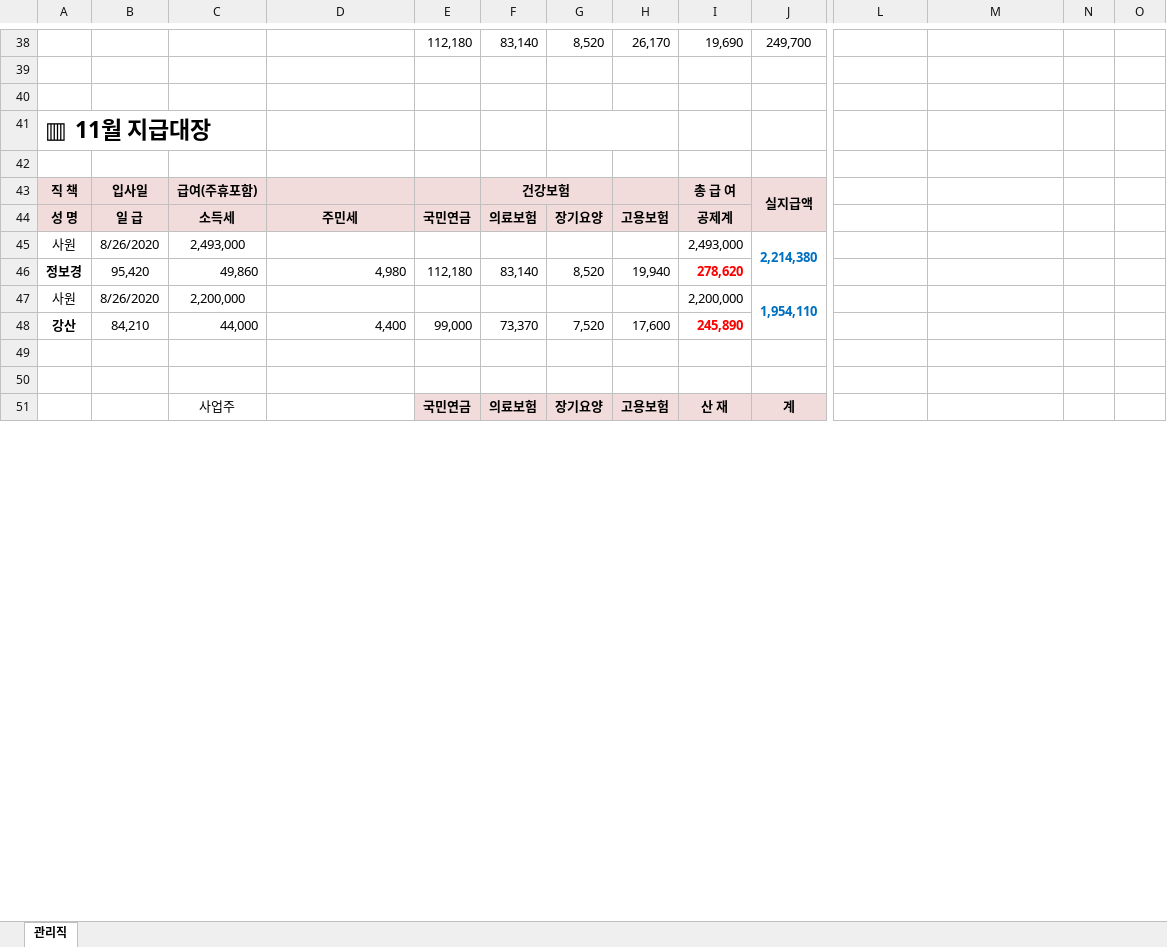
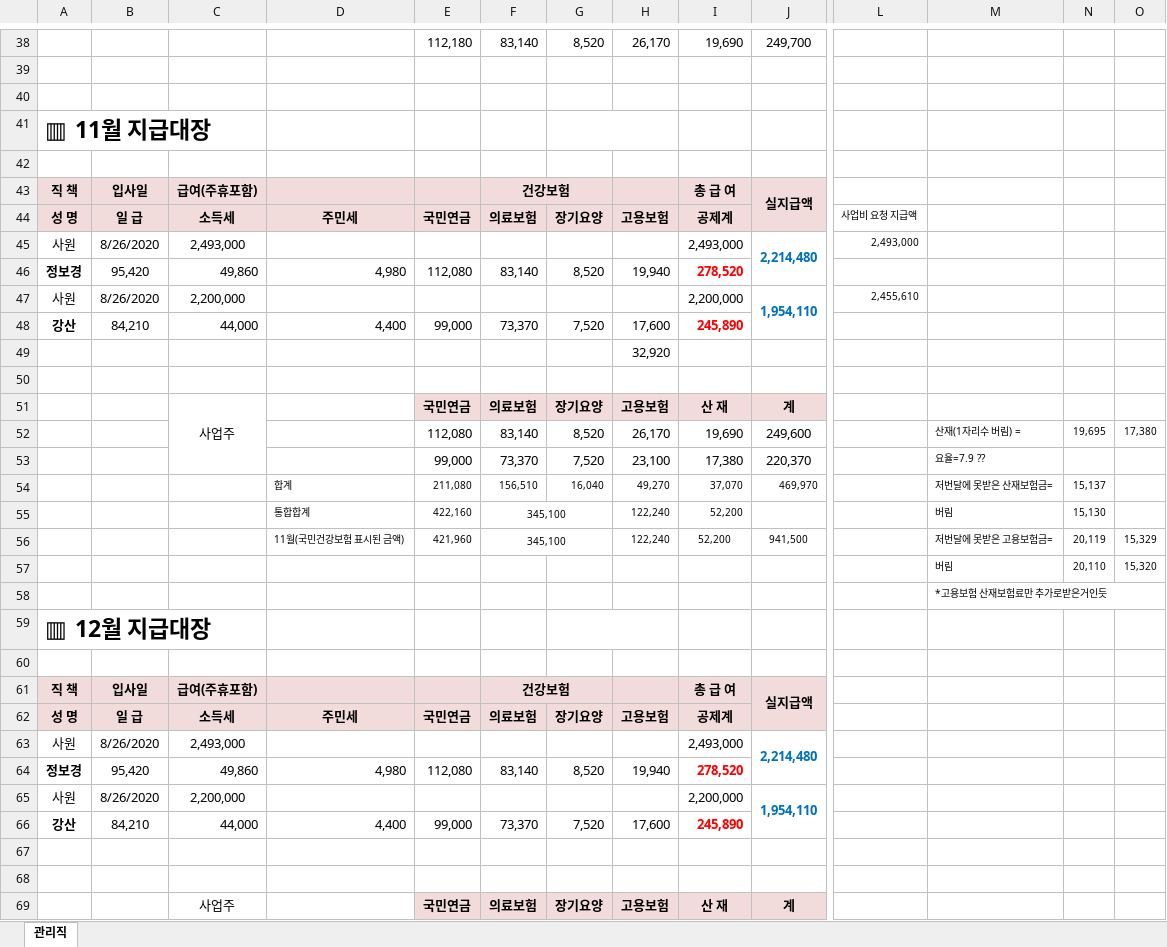
Before and after one commit to bok9504/Specialization-Reserve-Start-up, an Excel workbook: 0.사업예산관리/예산신청/인건비/급여.xlsx, sheet 관리직, drawn as a sheet; only a part is shown, gaps mark what is left out; values as stored, in another font and other column widths than the file's, no borders; charts and pictures not drawn; removed rows and columns are numbered as before the commit, all else as after; rows hold the shown columns only; the diff covers the shown part only; the diff names each change by its address in the sheet, - before the commit and + after, or states it on an @@ line.

```diff
--- a/0.사업예산관리/예산신청/인건비/급여.xlsx (sheet 관리직)
+++ b/0.사업예산관리/예산신청/인건비/급여.xlsx (sheet 관리직)
-J43:J44 merged
+J43:J44 merged
+row 44: 성 명 | 일 급 | 소득세 | 주민세 | 국민연금 | 의료보험 | 장기요양 | 고용보험 | 공제계 |  | 사업비 요청 지급액
+row 45: 사원 | 8/26/2020 | 2,493,000 |  |  |  |  |  | 2,493,000 | 2,214,480 | 2,493,000
+row 46: 정보경 | 95,420 | 49,860 | 4,980 | 112,080 | 83,140 | 8,520 | 19,940 | 278,520
+row 47: 사원 | 8/26/2020 | 2,200,000 |  |  |  |  |  | 2,200,000 | 1,954,110 | 2,455,610
+row 48: 강산 | 84,210 | 44,000 | 4,400 | 99,000 | 73,370 | 7,520 | 17,600 | 245,890
+row 49:  |  |  |  |  |  |  | 32,920
+row 50: (empty)
+row 51:  |  | 사업주 |  | 국민연금 | 의료보험 | 장기요양 | 고용보험 | 산 재 | 계
+row 52:  |  |  |  | 112,080 | 83,140 | 8,520 | 26,170 | 19,690 | 249,600 |  | 산재(1자리수 버림) = | 19,695 | 17,380
+row 53:  |  |  |  | 99,000 | 73,370 | 7,520 | 23,100 | 17,380 | 220,370 |  | 요율=7.9 ??
+row 54:  |  |  | 합계 | 211,080 | 156,510 | 16,040 | 49,270 | 37,070 | 469,970 |  | 저번달에 못받은 산재보험금= | 15,137
+row 55:  |  |  | 통합합계 | 422,160 | 345,100 |  | 122,240 | 52,200 |  |  | 버림 | 15,130
+row 56:  |  |  | 11월(국민건강보험 표시된 금액) | 421,960 | 345,100 |  | 122,240 | 52,200 | 941,500 |  | 저번달에 못받은 고용보험금= | 20,119 | 15,329
+row 57:  |  |  |  |  |  |  |  |  |  |  | 버림 | 20,110 | 15,320
+row 58:  |  |  |  |  |  |  |  |  |  |  | *고용보험 산재보험료만 추가로받은거인듯
+row 59: ▥ 12월 지급대장
+row 60: (empty)
+row 61: 직 책 | 입사일 | 급여(주휴포함) |  |  | 건강보험 |  |  | 총 급 여 | 실지급액
-J63: 2,214,380
+J63: 2,214,480
-E64: 112,180
+E64: 112,080
-I64: 278,620
+I64: 278,520
```
Also changed, not shown: 4 added rows and 2 removed rows elsewhere in this sheet, formulas that keep their value, charts or pictures, 11 other files.
